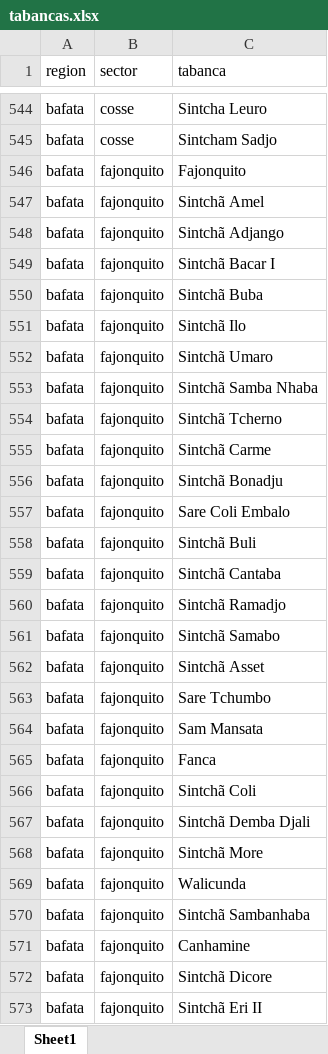
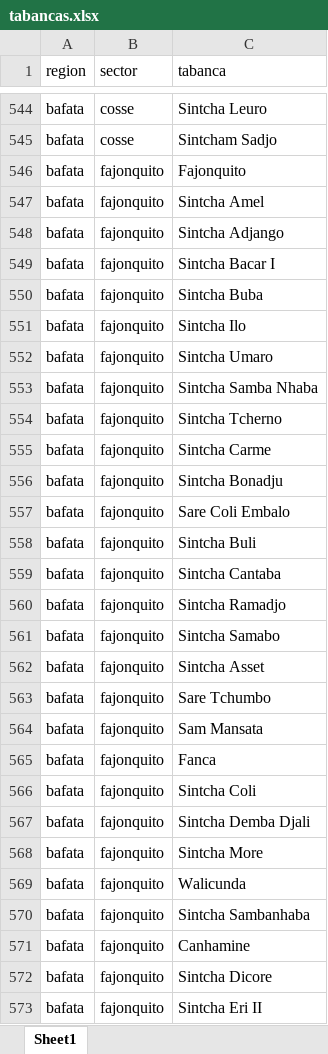
Before and after one commit to dotieono/app-designer, an Excel workbook: app/config/tables/QPS/forms/inscricao/tabancas.xlsx, sheet Sheet1, drawn as a sheet; only a part is shown, gaps mark what is left out; values as stored, in another font and other column widths than the file's, no borders; the diff covers the shown part only; the diff names each change by its address in the sheet, - before the commit and + after, or states it on an @@ line.

```diff
--- a/app/config/tables/QPS/forms/inscricao/tabancas.xlsx (sheet Sheet1)
+++ b/app/config/tables/QPS/forms/inscricao/tabancas.xlsx (sheet Sheet1)
-C547 (tabanca): Sintchã Amel
+C547 (tabanca): Sintcha Amel
-C548 (tabanca): Sintchã Adjango
+C548 (tabanca): Sintcha Adjango
-C549 (tabanca): Sintchã Bacar I
+C549 (tabanca): Sintcha Bacar I
-C550 (tabanca): Sintchã Buba
+C550 (tabanca): Sintcha Buba
-C551 (tabanca): Sintchã Ilo
+C551 (tabanca): Sintcha Ilo
-C552 (tabanca): Sintchã Umaro
+C552 (tabanca): Sintcha Umaro
-C553 (tabanca): Sintchã Samba Nhaba
+C553 (tabanca): Sintcha Samba Nhaba
-C554 (tabanca): Sintchã Tcherno
+C554 (tabanca): Sintcha Tcherno
-C555 (tabanca): Sintchã Carme
+C555 (tabanca): Sintcha Carme
-C556 (tabanca): Sintchã Bonadju
+C556 (tabanca): Sintcha Bonadju
-C558 (tabanca): Sintchã Buli
+C558 (tabanca): Sintcha Buli
-C559 (tabanca): Sintchã Cantaba
+C559 (tabanca): Sintcha Cantaba
-C560 (tabanca): Sintchã Ramadjo
+C560 (tabanca): Sintcha Ramadjo
-C561 (tabanca): Sintchã Samabo
+C561 (tabanca): Sintcha Samabo
-C562 (tabanca): Sintchã Asset
+C562 (tabanca): Sintcha Asset
-C566 (tabanca): Sintchã Coli
+C566 (tabanca): Sintcha Coli
-C567 (tabanca): Sintchã Demba Djali
+C567 (tabanca): Sintcha Demba Djali
-C568 (tabanca): Sintchã More
+C568 (tabanca): Sintcha More
-C570 (tabanca): Sintchã Sambanhaba
+C570 (tabanca): Sintcha Sambanhaba
-C572 (tabanca): Sintchã Dicore
+C572 (tabanca): Sintcha Dicore
-C573 (tabanca): Sintchã Eri II
+C573 (tabanca): Sintcha Eri II
```
Also changed, not shown: 414 edited cells elsewhere in this sheet, app/config/tables/Avaliacao_qps/forms/Avaliacao_qps/Avaliacao_qps.xlsx, app/config/tables/QPS/forms/QPS/QPS.xlsx, 10 other files.
